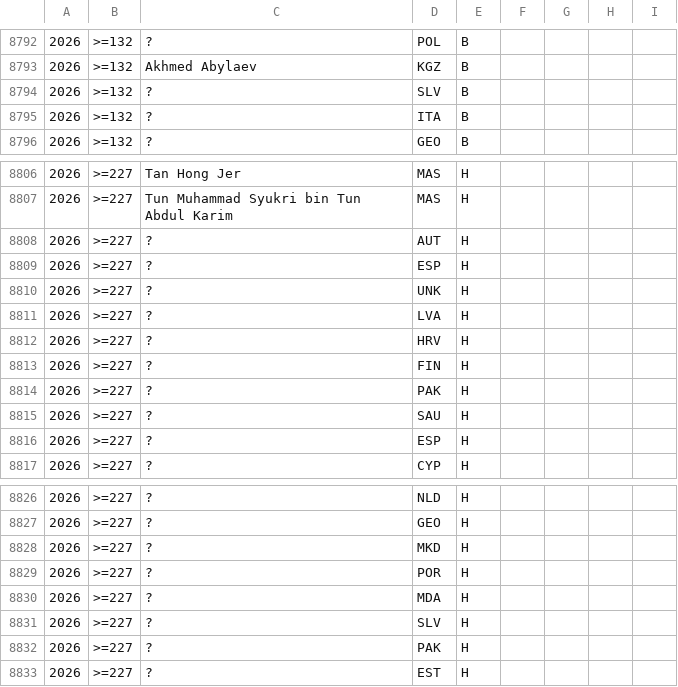
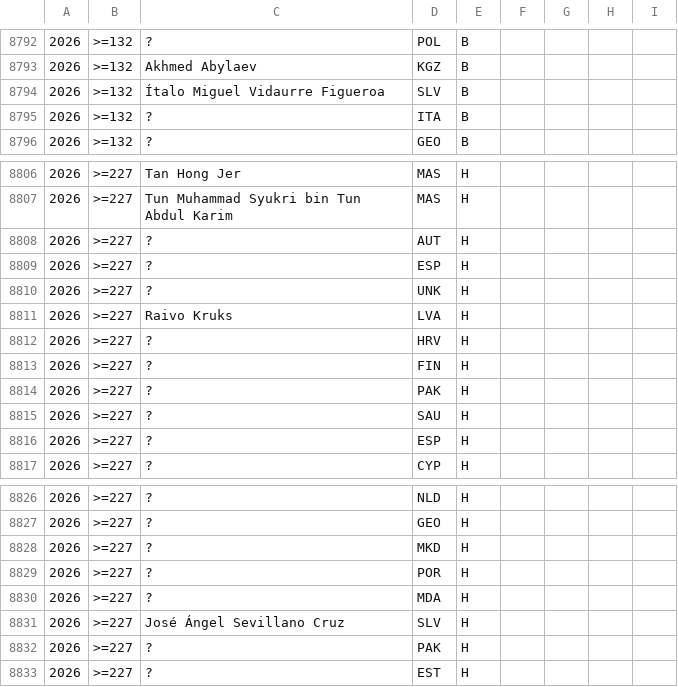
Before and after one commit to abeakkas/ipho-unofficial.org, a CSV file: search/participants.csv, drawn as a sheet; only a part is shown, gaps mark what is left out; the diff covers the shown part only.

```diff
--- a/search/participants.csv
+++ b/search/participants.csv
@@ -8793,3 +8793,3 @@
 2026,>=132,Akhmed Abylaev,KGZ,B,,,,
-2026,>=132,?,SLV,B,,,,
+2026,>=132,Ítalo Miguel Vidaurre Figueroa,SLV,B,,,,
 2026,>=132,?,ITA,B,,,,
@@ -8810,3 +8810,3 @@
 2026,>=227,?,UNK,H,,,,
-2026,>=227,?,LVA,H,,,,
+2026,>=227,Raivo Kruks,LVA,H,,,,
 2026,>=227,?,HRV,H,,,,
@@ -8830,3 +8830,3 @@
 2026,>=227,?,MDA,H,,,,
-2026,>=227,?,SLV,H,,,,
+2026,>=227,José Ángel Sevillano Cruz,SLV,H,,,,
 2026,>=227,?,PAK,H,,,,
```
Also changed, not shown: 5 edited cells elsewhere in this file, src/database/participants.csv, 4 other files.
